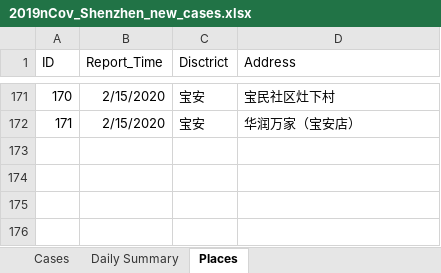
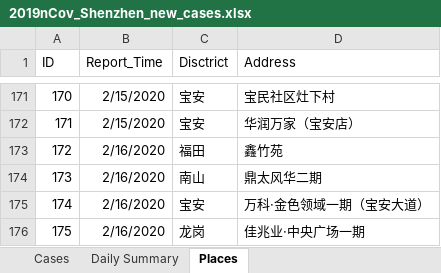
Before and after one commit to presstofan/2019-nCov-data-collection, an Excel workbook: Shenzhen_WJW/2019nCov_Shenzhen_new_cases.xlsx, sheet Places, drawn as a sheet; only a part is shown, gaps mark what is left out; values as stored, in another font and other column widths than the file's, no borders; the diff names each change by its address in the sheet, - before the commit and + after, or states it on an @@ line.

```diff
--- a/Shenzhen_WJW/2019nCov_Shenzhen_new_cases.xlsx (sheet Places)
+++ b/Shenzhen_WJW/2019nCov_Shenzhen_new_cases.xlsx (sheet Places)
+row 173: 172 | 2/16/2020 | 福田 | 鑫竹苑
+row 174: 173 | 2/16/2020 | 南山 | 鼎太风华二期
+row 175: 174 | 2/16/2020 | 宝安 | 万科·金色领域一期（宝安大道）
+row 176: 175 | 2/16/2020 | 龙岗 | 佳兆业·中央广场一期
```
Also changed, not shown: sheet Cases, sheet Daily Summary, Beijing_WJW/2019nCov_Beijing_new_cases.xlsx.
